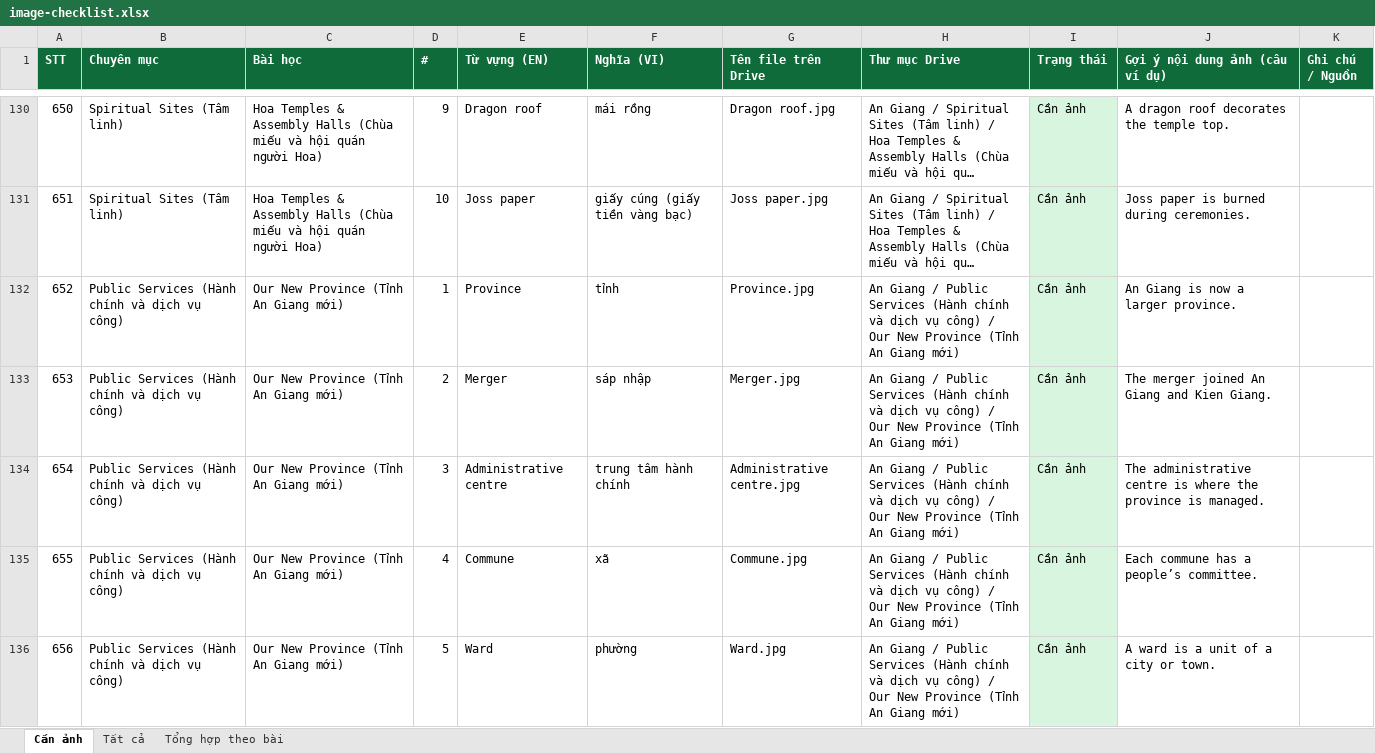
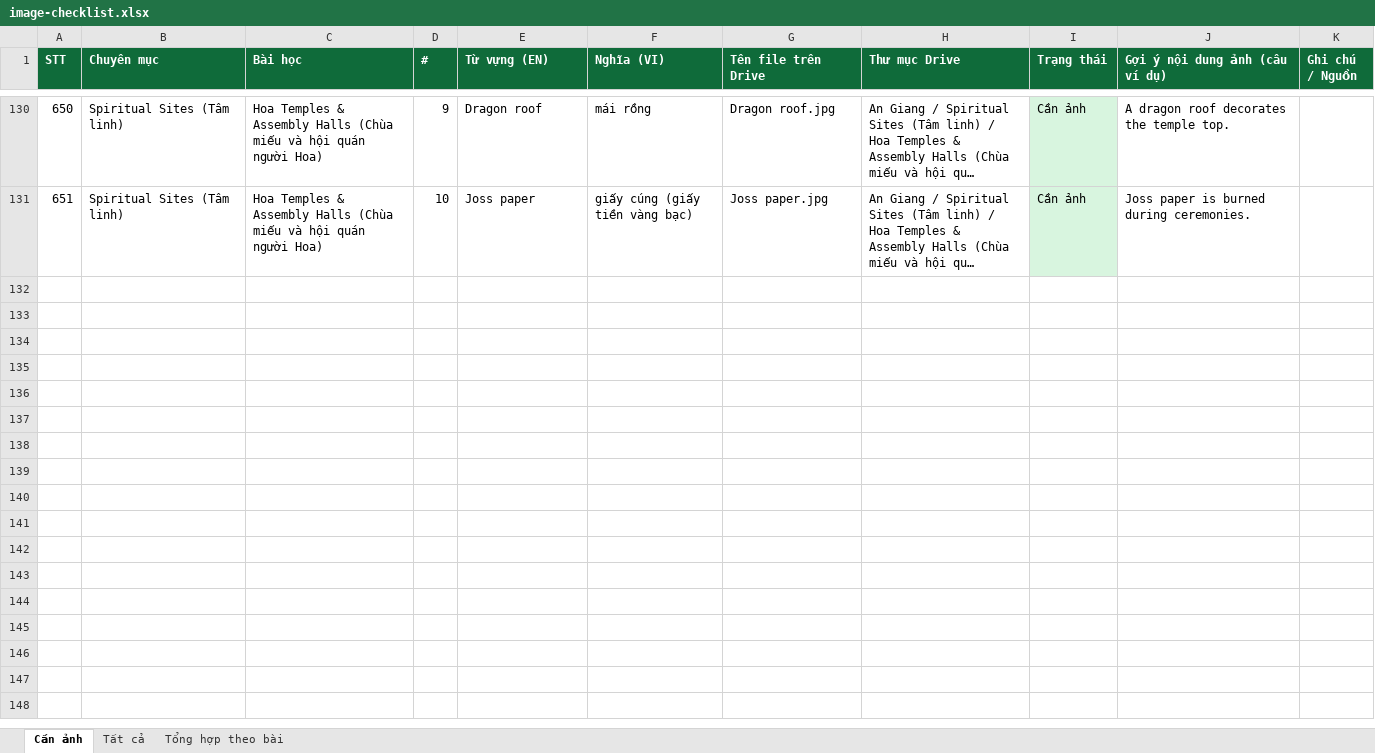
Before and after one commit to chunganhvu/discover-an-giang, an Excel workbook: content/image-checklist.xlsx, sheet Cần ảnh, drawn as a sheet; only a part is shown, gaps mark what is left out; long unchanged cells end in …; values as stored, in another font and other column widths than the file's, no borders; the diff covers the shown part only; the diff names each change by its address in the sheet, - before the commit and + after, or states it on an @@ line.

```diff
--- a/content/image-checklist.xlsx (sheet Cần ảnh)
+++ b/content/image-checklist.xlsx (sheet Cần ảnh)
-row 132: 652 | Public Services (Hành chính và dịch vụ công) | Our New Province (Tỉnh An Giang mới) | 1 | Province | tỉnh | Province.jpg | An Giang / Public Services (Hành chính và dịch vụ công) / Our New Province (Tỉnh An Giang mới) | Cần ảnh | An Giang is now a larger province.
-row 133: 653 | Public Services (Hành chính và dịch vụ công) | Our New Province (Tỉnh An Giang mới) | 2 | Merger | sáp nhập | Merger.jpg | An Giang / Public Services (Hành chính và dịch vụ công) / Our New Province (Tỉnh An Giang mới) | Cần ảnh | The merger joined An Giang and Kien Giang.
-row 134: 654 | Public Services (Hành chính và dịch vụ công) | Our New Province (Tỉnh An Giang mới) | 3 | Administrative centre | trung tâm hành chính | Administrative centre.jpg | An Giang / Public Services (Hành chính và dịch vụ công) / Our New Province (Tỉnh An Giang mới) | Cần ảnh | The administrative centre is where the province is managed.
-row 135: 655 | Public Services (Hành chính và dịch vụ công) | Our New Province (Tỉnh An Giang mới) | 4 | Commune | xã | Commune.jpg | An Giang / Public Services (Hành chính và dịch vụ công) / Our New Province (Tỉnh An Giang mới) | Cần ảnh | Each commune has a people’s committee.
-row 136: 656 | Public Services (Hành chính và dịch vụ công) | Our New Province (Tỉnh An Giang mới) | 5 | Ward | phường | Ward.jpg | An Giang / Public Services (Hành chính và dịch vụ công) / Our New Province (Tỉnh An Giang mới) | Cần ảnh | A ward is a unit of a city or town.
```
Also changed, not shown: 25 removed rows elsewhere in this sheet, sheet Tất cả, sheet Tổng hợp theo bài, 7 other files.
